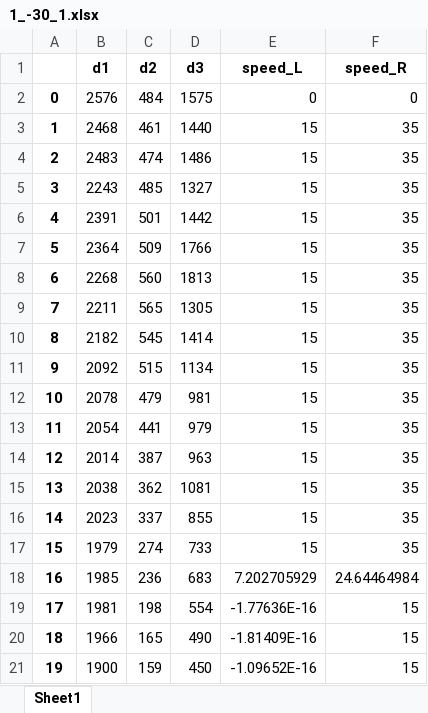
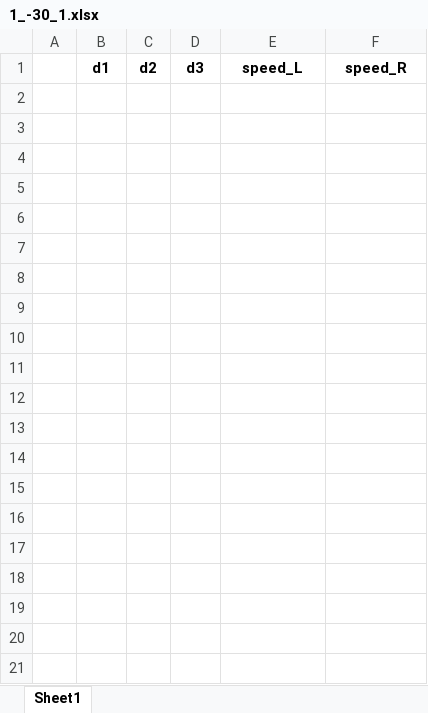
Before and after one commit to lukasgola/ai-docking-system, an Excel workbook: agv/1_-30_1.xlsx, sheet Sheet1, drawn as a sheet; only a part is shown; values as stored, in another font and other column widths than the file's, no borders; the diff covers the shown part only; the diff names each change by its address in the sheet, - before the commit and + after, or states it on an @@ line.

```diff
--- a/agv/1_-30_1.xlsx (sheet Sheet1)
+++ b/agv/1_-30_1.xlsx (sheet Sheet1)
-row 2: 0 | 2576 | 484 | 1575 | 0 | 0
-row 3: 1 | 2468 | 461 | 1440 | 15 | 35
-row 4: 2 | 2483 | 474 | 1486 | 15 | 35
-row 5: 3 | 2243 | 485 | 1327 | 15 | 35
-row 6: 4 | 2391 | 501 | 1442 | 15 | 35
-row 7: 5 | 2364 | 509 | 1766 | 15 | 35
-row 8: 6 | 2268 | 560 | 1813 | 15 | 35
-row 9: 7 | 2211 | 565 | 1305 | 15 | 35
-row 10: 8 | 2182 | 545 | 1414 | 15 | 35
-row 11: 9 | 2092 | 515 | 1134 | 15 | 35
-row 12: 10 | 2078 | 479 | 981 | 15 | 35
-row 13: 11 | 2054 | 441 | 979 | 15 | 35
-row 14: 12 | 2014 | 387 | 963 | 15 | 35
-row 15: 13 | 2038 | 362 | 1081 | 15 | 35
-row 16: 14 | 2023 | 337 | 855 | 15 | 35
-row 17: 15 | 1979 | 274 | 733 | 15 | 35
-row 18: 16 | 1985 | 236 | 683 | 7.202705929 | 24.64464984
-row 19: 17 | 1981 | 198 | 554 | -1.77636E-16 | 15
-row 20: 18 | 1966 | 165 | 490 | -1.81409E-16 | 15
-row 21: 19 | 1900 | 159 | 450 | -1.09652E-16 | 15
```
Also changed, not shown: 140 removed rows elsewhere in this sheet, 97 other files.
